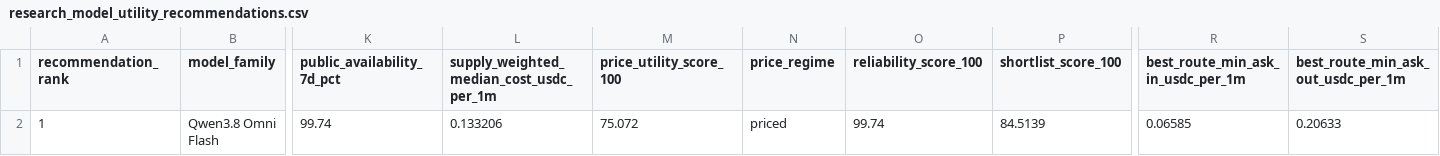
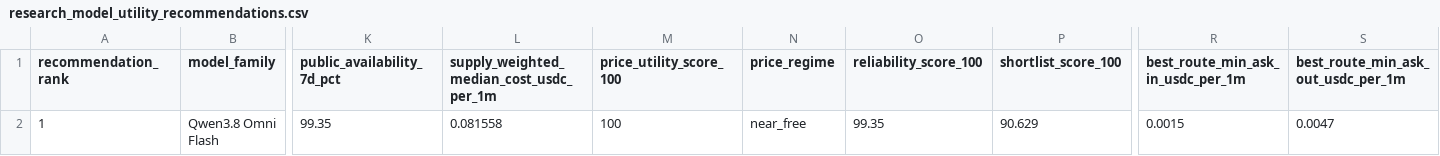
Before and after one commit to Pukujan/inference-recommendation-engine, a CSV file: operational/telemetry/gravebuster/pipeline/ihub/lists/research_model_utility_recommendations.csv, drawn as a sheet; only a part is shown, gaps mark what is left out; the diff names each change by its address in the sheet, - before the commit and + after, or states it on an @@ line.

```diff
--- a/operational/telemetry/gravebuster/pipeline/ihub/lists/research_model_utility_recommendations.csv
+++ b/operational/telemetry/gravebuster/pipeline/ihub/lists/research_model_utility_recommendations.csv
-K2 (public_availability_7d_pct): 99.74
+K2 (public_availability_7d_pct): 99.35
-L2: 0.133206
+L2: 0.081558
-M2 (price_utility_score_100): 75.072
+M2 (price_utility_score_100): 100
-N2 (price_regime): priced
+N2 (price_regime): near_free
-O2 (reliability_score_100): 99.74
+O2 (reliability_score_100): 99.35
-P2 (shortlist_score_100): 84.5139
+P2 (shortlist_score_100): 90.629
-R2: 0.06585
+R2: 0.0015
-S2: 0.20633
+S2: 0.0047
```
Also changed, not shown: operational/telemetry/gravebuster/pipeline/ihub/lists/research_model_frontier_recommendations.csv, operational/telemetry/gravebuster/pipeline/ihub/lists/research_model_frontier_routes.csv, 5 other files.
